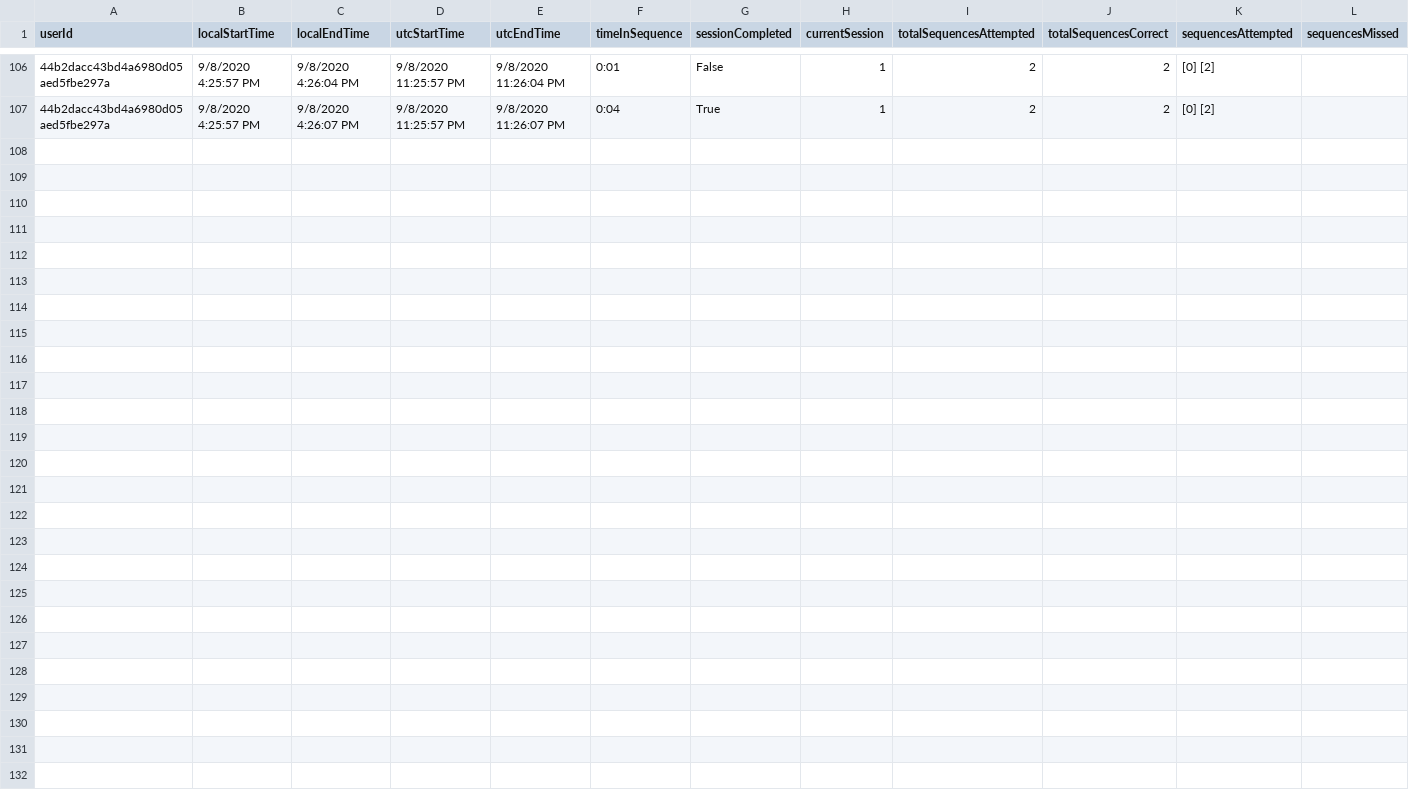
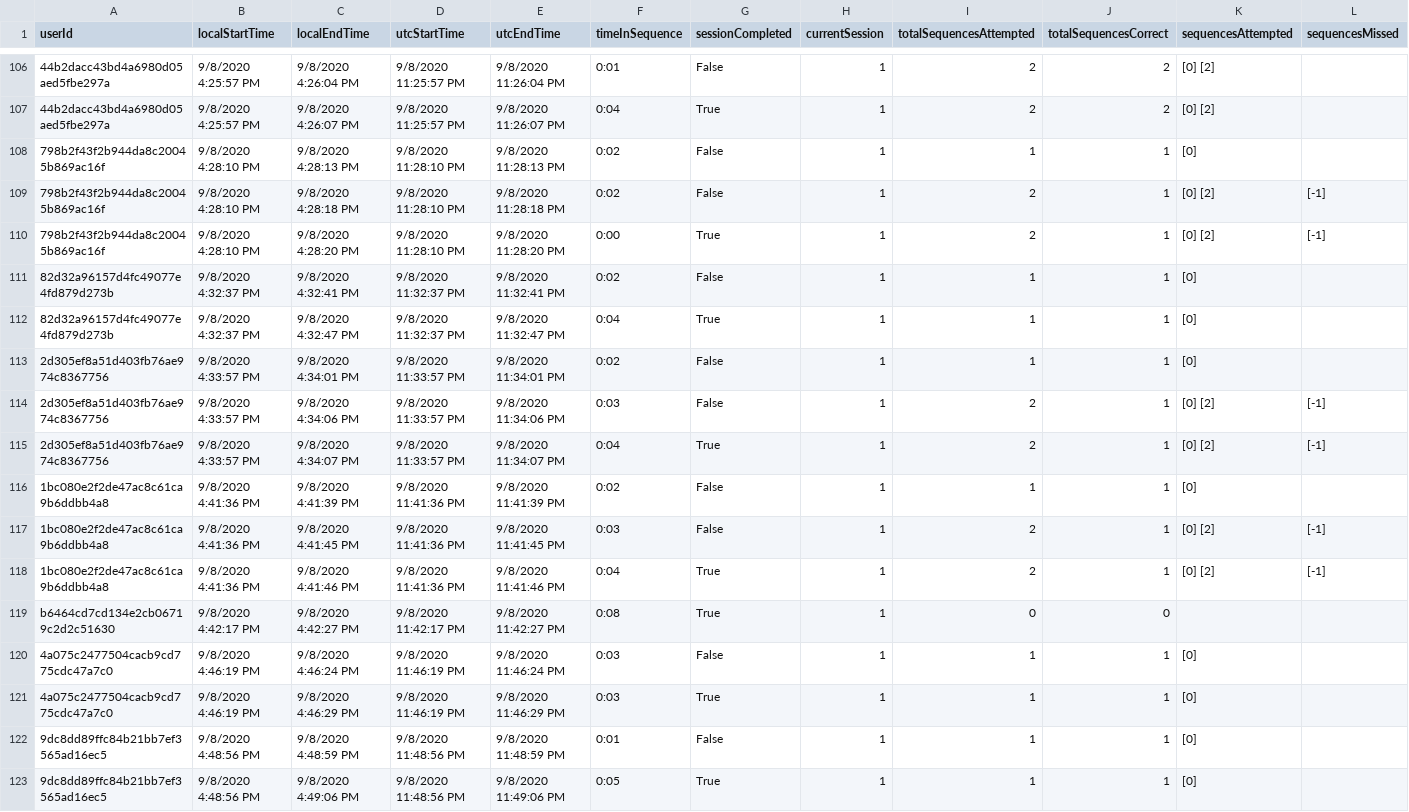
Before and after one commit to ReGame-VR/ReGame-Cognitive-Project, a CSV file: ReGameCognitive/Assets/Resources/SessionData.csv, drawn as a sheet; only a part is shown, gaps mark what is left out; rows hold the shown columns only; the diff names each change by its address in the sheet, - before the commit and + after, or states it on an @@ line.

```diff
--- a/ReGameCognitive/Assets/Resources/SessionData.csv
+++ b/ReGameCognitive/Assets/Resources/SessionData.csv
+row 108: 798b2f43f2b944da8c20045b869ac16f | 9/8/2020 4:28:10 PM | 9/8/2020 4:28:13 PM | 9/8/2020 11:28:10 PM | 9/8/2020 11:28:13 PM | 0:02 | False | 1 | 1 | 1 | [0]
+row 109: 798b2f43f2b944da8c20045b869ac16f | 9/8/2020 4:28:10 PM | 9/8/2020 4:28:18 PM | 9/8/2020 11:28:10 PM | 9/8/2020 11:28:18 PM | 0:02 | False | 1 | 2 | 1 | [0] [2] | [-1]
+row 110: 798b2f43f2b944da8c20045b869ac16f | 9/8/2020 4:28:10 PM | 9/8/2020 4:28:20 PM | 9/8/2020 11:28:10 PM | 9/8/2020 11:28:20 PM | 0:00 | True | 1 | 2 | 1 | [0] [2] | [-1]
+row 111: 82d32a96157d4fc49077e4fd879d273b | 9/8/2020 4:32:37 PM | 9/8/2020 4:32:41 PM | 9/8/2020 11:32:37 PM | 9/8/2020 11:32:41 PM | 0:02 | False | 1 | 1 | 1 | [0]
+row 112: 82d32a96157d4fc49077e4fd879d273b | 9/8/2020 4:32:37 PM | 9/8/2020 4:32:47 PM | 9/8/2020 11:32:37 PM | 9/8/2020 11:32:47 PM | 0:04 | True | 1 | 1 | 1 | [0]
+row 113: 2d305ef8a51d403fb76ae974c8367756 | 9/8/2020 4:33:57 PM | 9/8/2020 4:34:01 PM | 9/8/2020 11:33:57 PM | 9/8/2020 11:34:01 PM | 0:02 | False | 1 | 1 | 1 | [0]
+row 114: 2d305ef8a51d403fb76ae974c8367756 | 9/8/2020 4:33:57 PM | 9/8/2020 4:34:06 PM | 9/8/2020 11:33:57 PM | 9/8/2020 11:34:06 PM | 0:03 | False | 1 | 2 | 1 | [0] [2] | [-1]
+row 115: 2d305ef8a51d403fb76ae974c8367756 | 9/8/2020 4:33:57 PM | 9/8/2020 4:34:07 PM | 9/8/2020 11:33:57 PM | 9/8/2020 11:34:07 PM | 0:04 | True | 1 | 2 | 1 | [0] [2] | [-1]
+row 116: 1bc080e2f2de47ac8c61ca9b6ddbb4a8 | 9/8/2020 4:41:36 PM | 9/8/2020 4:41:39 PM | 9/8/2020 11:41:36 PM | 9/8/2020 11:41:39 PM | 0:02 | False | 1 | 1 | 1 | [0]
+row 117: 1bc080e2f2de47ac8c61ca9b6ddbb4a8 | 9/8/2020 4:41:36 PM | 9/8/2020 4:41:45 PM | 9/8/2020 11:41:36 PM | 9/8/2020 11:41:45 PM | 0:03 | False | 1 | 2 | 1 | [0] [2] | [-1]
+row 118: 1bc080e2f2de47ac8c61ca9b6ddbb4a8 | 9/8/2020 4:41:36 PM | 9/8/2020 4:41:46 PM | 9/8/2020 11:41:36 PM | 9/8/2020 11:41:46 PM | 0:04 | True | 1 | 2 | 1 | [0] [2] | [-1]
+row 119: b6464cd7cd134e2cb06719c2d2c51630 | 9/8/2020 4:42:17 PM | 9/8/2020 4:42:27 PM | 9/8/2020 11:42:17 PM | 9/8/2020 11:42:27 PM | 0:08 | True | 1 | 0 | 0
+row 120: 4a075c2477504cacb9cd775cdc47a7c0 | 9/8/2020 4:46:19 PM | 9/8/2020 4:46:24 PM | 9/8/2020 11:46:19 PM | 9/8/2020 11:46:24 PM | 0:03 | False | 1 | 1 | 1 | [0]
+row 121: 4a075c2477504cacb9cd775cdc47a7c0 | 9/8/2020 4:46:19 PM | 9/8/2020 4:46:29 PM | 9/8/2020 11:46:19 PM | 9/8/2020 11:46:29 PM | 0:03 | True | 1 | 1 | 1 | [0]
+row 122: 9dc8dd89ffc84b21bb7ef3565ad16ec5 | 9/8/2020 4:48:56 PM | 9/8/2020 4:48:59 PM | 9/8/2020 11:48:56 PM | 9/8/2020 11:48:59 PM | 0:01 | False | 1 | 1 | 1 | [0]
+row 123: 9dc8dd89ffc84b21bb7ef3565ad16ec5 | 9/8/2020 4:48:56 PM | 9/8/2020 4:49:06 PM | 9/8/2020 11:48:56 PM | 9/8/2020 11:49:06 PM | 0:05 | True | 1 | 1 | 1 | [0]
```
Also changed, not shown: ReGameCognitive/Assets/Resources/SessionData.csvSessionData.csv, 9 other files.
